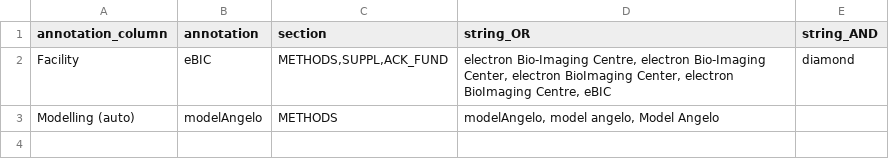
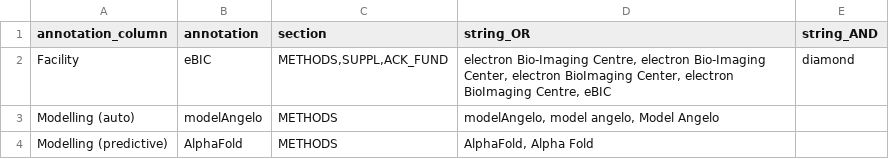
Before and after one commit to kylelmorris/emdb.client.epmc_annotation, a CSV file: search_table/epmc_annotation_search.csv, drawn as a sheet.

```diff
--- a/search_table/epmc_annotation_search.csv
+++ b/search_table/epmc_annotation_search.csv
@@ -3 +3,2 @@ Facility,eBIC,"METHODS,SUPPL,ACK_FUND","electron Bio-Imaging Centre, electron Bi
 Modelling (auto),modelAngelo,METHODS,"modelAngelo, model angelo, Model Angelo",
+Modelling (predictive),AlphaFold,METHODS,"AlphaFold, Alpha Fold",
```
Also changed, not shown: 5 other files.
